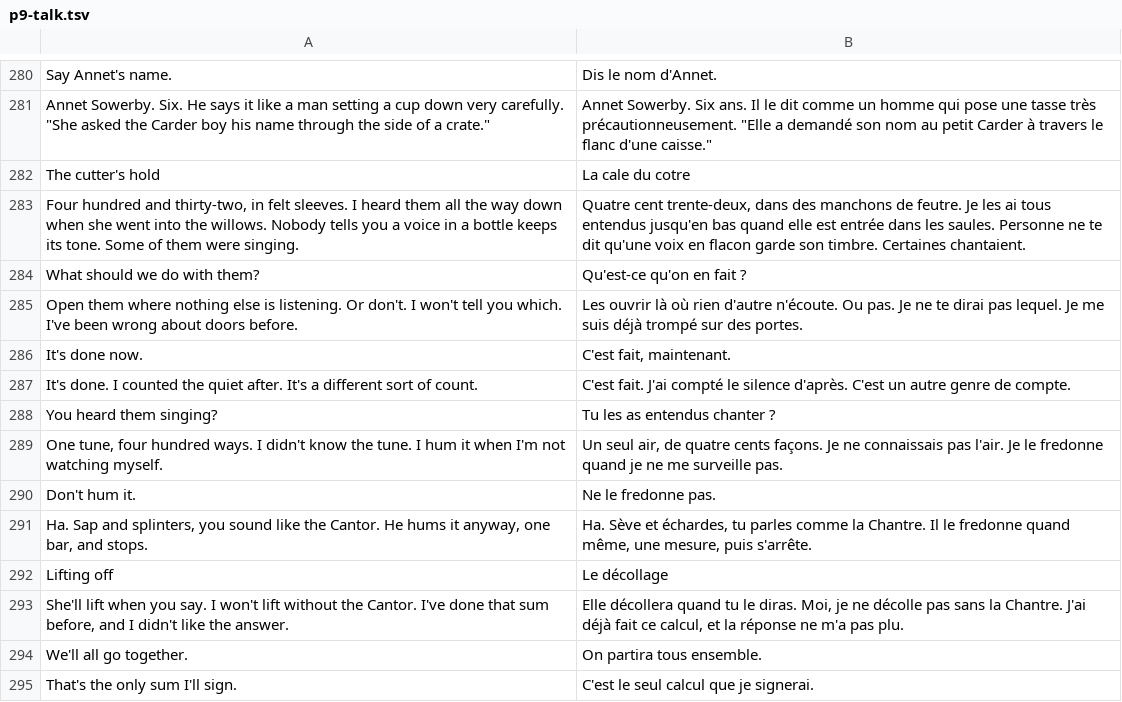
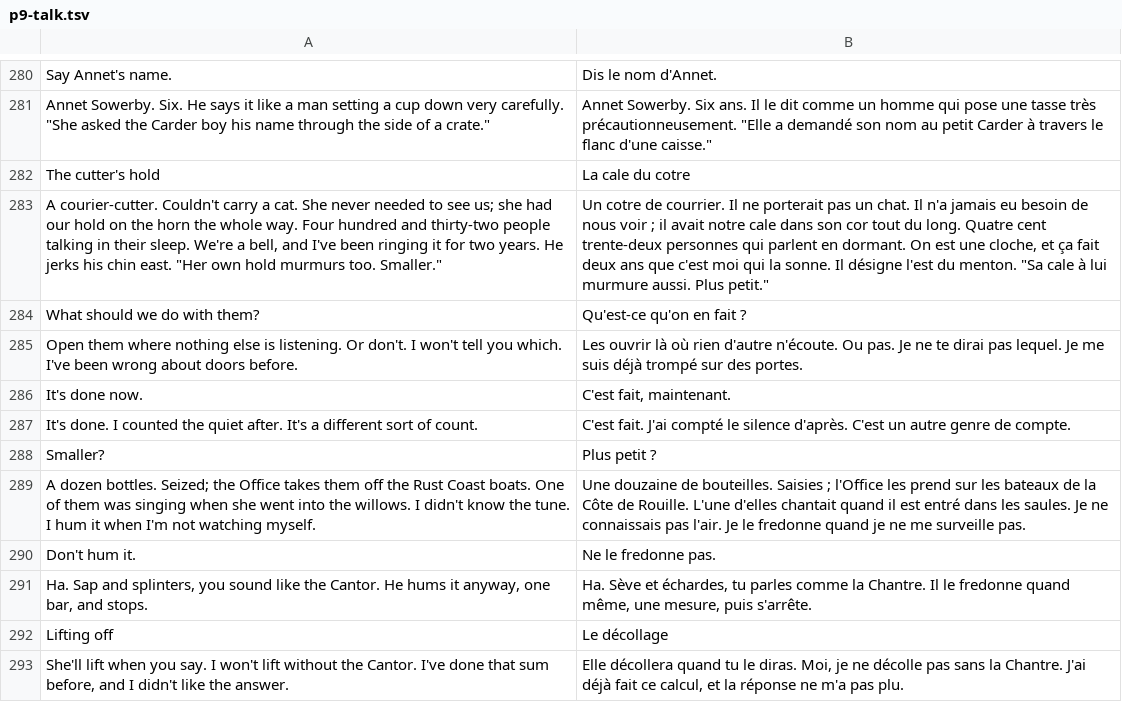
Before and after one commit to dribblejerp-KlunkDunker/echoes-of-the-shattered-octave, a TSV file: tools/i18n/p9-talk.tsv, drawn as a sheet; only a part is shown, gaps mark what is left out; the shorter side is filled out with more unchanged rows; removed rows and columns are numbered as before the commit, all else as after; the diff names each change by its address in the sheet, - before the commit and + after, or states it on an @@ line.

```diff
--- a/tools/i18n/p9-talk.tsv
+++ b/tools/i18n/p9-talk.tsv
-row 283: Four hundred and thirty-two, in felt sleeves. I heard them all the way down when she went into the willows. Nobody tells you a voice in a bottle keeps its tone. Some of them were singing. | Quatre cent trente-deux, dans des manchons de feutre. Je les ai tous entendus jusqu'en bas quand elle est entrée dans les saules. Personne ne te dit qu'une voix en flacon garde son timbre. Certaines chantaient.
+row 283: A courier-cutter. Couldn't carry a cat. She never needed to see us; she had our hold on the horn the whole way. Four hundred and thirty-two people talking in their sleep. We're a bell, and I've been ringing it for two years. He jerks his chin east. "Her own hold murmurs too. Smaller." | Un cotre de courrier. Il ne porterait pas un chat. Il n'a jamais eu besoin de nous voir ; il avait notre cale dans son cor tout du long. Quatre cent trente-deux personnes qui parlent en dormant. On est une cloche, et ça fait deux ans que c'est moi qui la sonne. Il désigne l'est du menton. "Sa cale à lui murmure aussi. Plus petit."
-row 288: You heard them singing? | Tu les as entendus chanter ?
-row 289: One tune, four hundred ways. I didn't know the tune. I hum it when I'm not watching myself. | Un seul air, de quatre cents façons. Je ne connaissais pas l'air. Je le fredonne quand je ne me surveille pas.
+row 288: Smaller? | Plus petit ?
+row 289: A dozen bottles. Seized; the Office takes them off the Rust Coast boats. One of them was singing when she went into the willows. I didn't know the tune. I hum it when I'm not watching myself. | Une douzaine de bouteilles. Saisies ; l'Office les prend sur les bateaux de la Côte de Rouille. L'une d'elles chantait quand il est entré dans les saules. Je ne connaissais pas l'air. Je le fredonne quand je ne me surveille pas.
```
Also changed, not shown: tools/i18n/p15-hearth.tsv, 13 other files.
